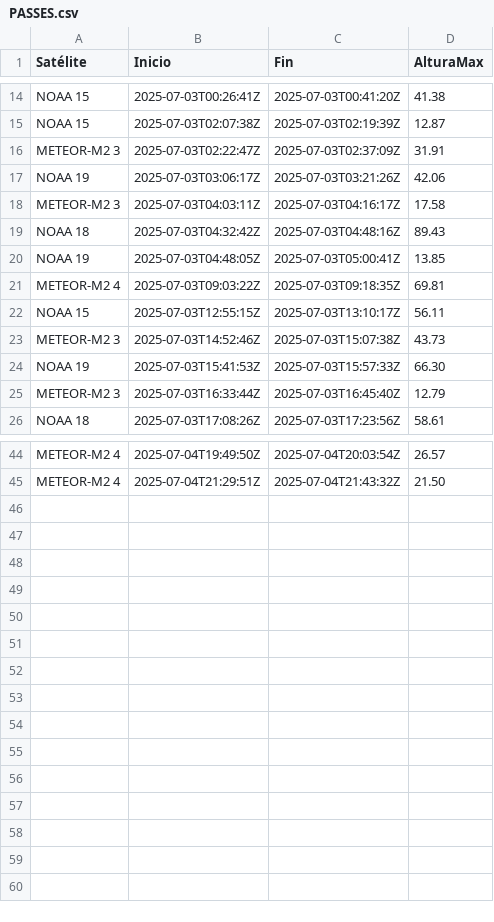
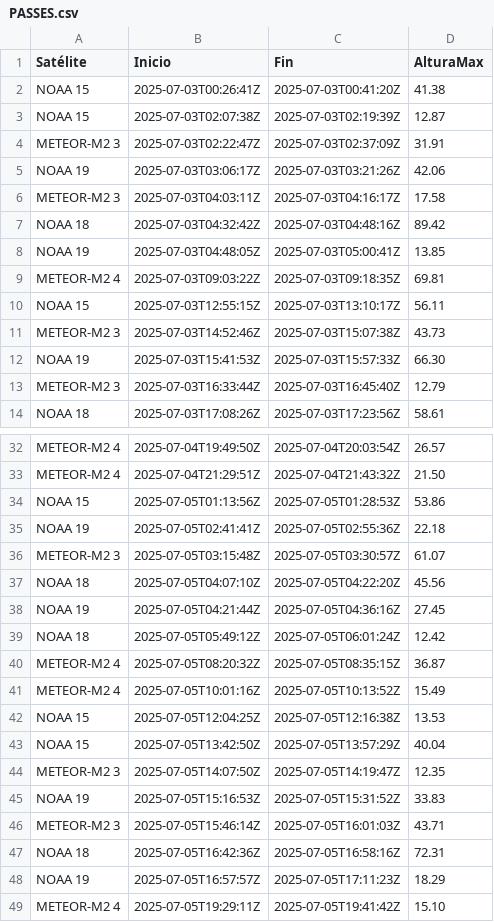
Before and after one commit to dvd-r16/TZIKIN, a CSV file: PASSES.csv, drawn as a sheet; only a part is shown, gaps mark what is left out; addresses are those after the commit; the diff covers the shown part only; the diff names each change by its address in the sheet, - before the commit and + after, or states it on an @@ line.

```diff
--- a/PASSES.csv
+++ b/PASSES.csv
-D7 (AlturaMax): 89.43
+D7 (AlturaMax): 89.42
+row 34: NOAA 15 | 2025-07-05T01:13:56Z | 2025-07-05T01:28:53Z | 53.86
+row 35: NOAA 19 | 2025-07-05T02:41:41Z | 2025-07-05T02:55:36Z | 22.18
+row 36: METEOR-M2 3 | 2025-07-05T03:15:48Z | 2025-07-05T03:30:57Z | 61.07
+row 37: NOAA 18 | 2025-07-05T04:07:10Z | 2025-07-05T04:22:20Z | 45.56
+row 38: NOAA 19 | 2025-07-05T04:21:44Z | 2025-07-05T04:36:16Z | 27.45
+row 39: NOAA 18 | 2025-07-05T05:49:12Z | 2025-07-05T06:01:24Z | 12.42
+row 40: METEOR-M2 4 | 2025-07-05T08:20:32Z | 2025-07-05T08:35:15Z | 36.87
+row 41: METEOR-M2 4 | 2025-07-05T10:01:16Z | 2025-07-05T10:13:52Z | 15.49
+row 42: NOAA 15 | 2025-07-05T12:04:25Z | 2025-07-05T12:16:38Z | 13.53
+row 43: NOAA 15 | 2025-07-05T13:42:50Z | 2025-07-05T13:57:29Z | 40.04
+row 44: METEOR-M2 3 | 2025-07-05T14:07:50Z | 2025-07-05T14:19:47Z | 12.35
+row 45: NOAA 19 | 2025-07-05T15:16:53Z | 2025-07-05T15:31:52Z | 33.83
+row 46: METEOR-M2 3 | 2025-07-05T15:46:14Z | 2025-07-05T16:01:03Z | 43.71
+row 47: NOAA 18 | 2025-07-05T16:42:36Z | 2025-07-05T16:58:16Z | 72.31
+row 48: NOAA 19 | 2025-07-05T16:57:57Z | 2025-07-05T17:11:23Z | 18.29
+row 49: METEOR-M2 4 | 2025-07-05T19:29:11Z | 2025-07-05T19:41:42Z | 15.10
```
Also changed, not shown: 12 removed rows elsewhere in this file, 5 other files.
